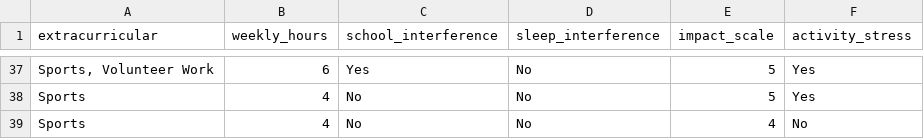
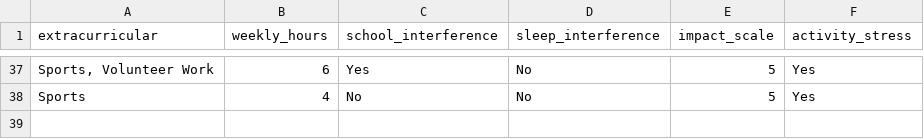
Before and after one commit to jwadams25/Rivers_Statistics_With_R, a CSV file: 2 - Activities/Extracurricular_Stress_Poll_Project.csv, drawn as a sheet; only a part is shown, gaps mark what is left out; the diff names each change by its address in the sheet, - before the commit and + after, or states it on an @@ line.

```diff
--- a/2 - Activities/Extracurricular_Stress_Poll_Project.csv
+++ b/2 - Activities/Extracurricular_Stress_Poll_Project.csv
-row 39: Sports | 4 | No | No | 4 | No
```
Also changed, not shown: 1 other file.
